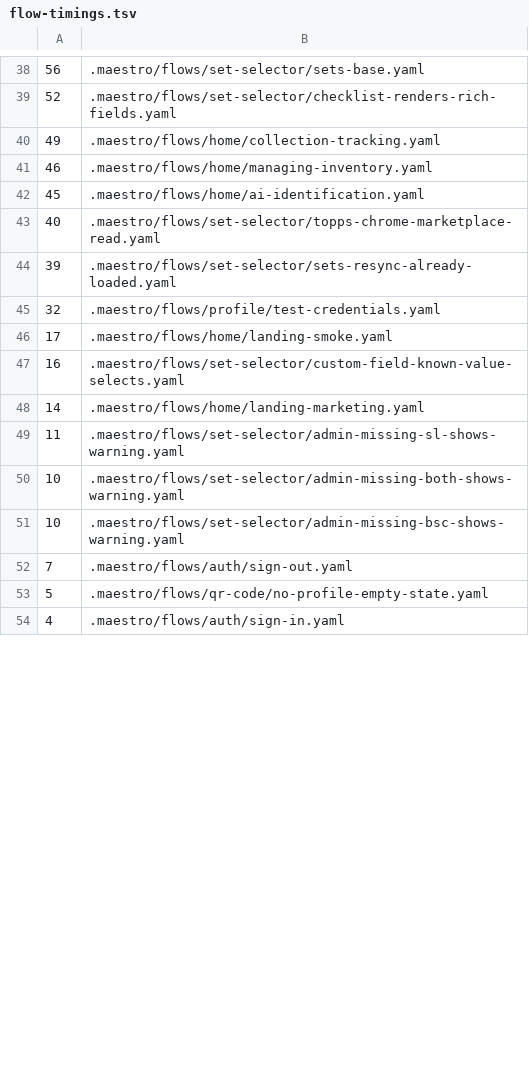
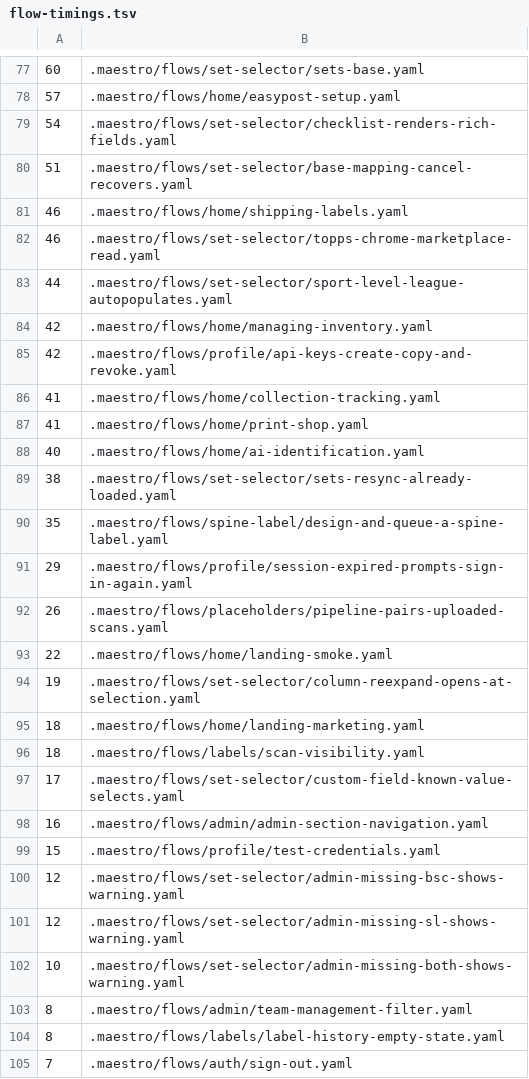
Before and after one commit to neonbinder/neonbinder, a TSV file: apps/web/.maestro/flow-timings.tsv, drawn as a sheet; only a part is shown, gaps mark what is left out; the shorter side is filled out with more unchanged rows; the diff covers the shown part only.

```diff
--- a/apps/web/.maestro/flow-timings.tsv
+++ b/apps/web/.maestro/flow-timings.tsv
@@ -38,15 +77,29 @@
-56	.maestro/flows/set-selector/sets-base.yaml
-52	.maestro/flows/set-selector/checklist-renders-rich-fields.yaml
-49	.maestro/flows/home/collection-tracking.yaml
-46	.maestro/flows/home/managing-inventory.yaml
-45	.maestro/flows/home/ai-identification.yaml
-40	.maestro/flows/set-selector/topps-chrome-marketplace-read.yaml
-39	.maestro/flows/set-selector/sets-resync-already-loaded.yaml
-32	.maestro/flows/profile/test-credentials.yaml
-17	.maestro/flows/home/landing-smoke.yaml
-16	.maestro/flows/set-selector/custom-field-known-value-selects.yaml
-14	.maestro/flows/home/landing-marketing.yaml
-11	.maestro/flows/set-selector/admin-missing-sl-shows-warning.yaml
+60	.maestro/flows/set-selector/sets-base.yaml
+57	.maestro/flows/home/easypost-setup.yaml
+54	.maestro/flows/set-selector/checklist-renders-rich-fields.yaml
+51	.maestro/flows/set-selector/base-mapping-cancel-recovers.yaml
+46	.maestro/flows/home/shipping-labels.yaml
+46	.maestro/flows/set-selector/topps-chrome-marketplace-read.yaml
+44	.maestro/flows/set-selector/sport-level-league-autopopulates.yaml
+42	.maestro/flows/home/managing-inventory.yaml
+42	.maestro/flows/profile/api-keys-create-copy-and-revoke.yaml
+41	.maestro/flows/home/collection-tracking.yaml
+41	.maestro/flows/home/print-shop.yaml
+40	.maestro/flows/home/ai-identification.yaml
+38	.maestro/flows/set-selector/sets-resync-already-loaded.yaml
+35	.maestro/flows/spine-label/design-and-queue-a-spine-label.yaml
+29	.maestro/flows/profile/session-expired-prompts-sign-in-again.yaml
+26	.maestro/flows/placeholders/pipeline-pairs-uploaded-scans.yaml
+22	.maestro/flows/home/landing-smoke.yaml
+19	.maestro/flows/set-selector/column-reexpand-opens-at-selection.yaml
+18	.maestro/flows/home/landing-marketing.yaml
+18	.maestro/flows/labels/scan-visibility.yaml
+17	.maestro/flows/set-selector/custom-field-known-value-selects.yaml
+16	.maestro/flows/admin/admin-section-navigation.yaml
+15	.maestro/flows/profile/test-credentials.yaml
+12	.maestro/flows/set-selector/admin-missing-bsc-shows-warning.yaml
+12	.maestro/flows/set-selector/admin-missing-sl-shows-warning.yaml
 10	.maestro/flows/set-selector/admin-missing-both-shows-warning.yaml
-10	.maestro/flows/set-selector/admin-missing-bsc-shows-warning.yaml
+8	.maestro/flows/admin/team-management-filter.yaml
+8	.maestro/flows/labels/label-history-empty-state.yaml
 7	.maestro/flows/auth/sign-out.yaml
```
Also changed, not shown: 48 added rows, 8 removed rows and 15 edited cells elsewhere in this file.
